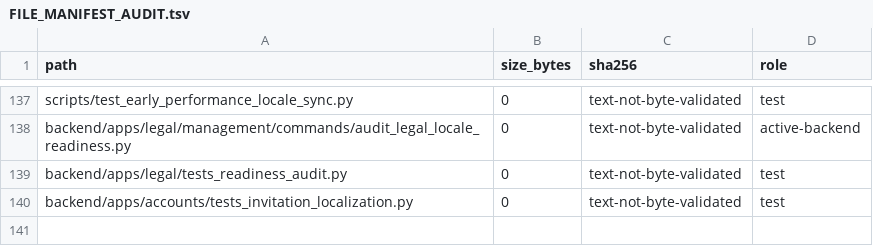
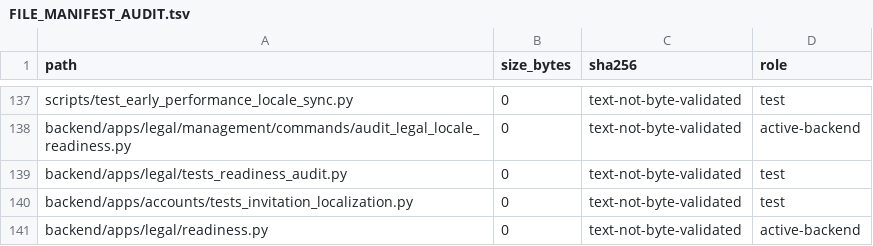
Before and after one commit to deckewandboden/prompmaster, a TSV file: FILE_MANIFEST_AUDIT.tsv, drawn as a sheet; only a part is shown, gaps mark what is left out.

Commit message:
Register reusable legal readiness service in tracked source manifest

```diff
--- a/FILE_MANIFEST_AUDIT.tsv
+++ b/FILE_MANIFEST_AUDIT.tsv
@@ -140 +140,2 @@ backend/apps/legal/tests_readiness_audit.py	0	text-not-byte-validated	test
 backend/apps/accounts/tests_invitation_localization.py	0	text-not-byte-validated	test
+backend/apps/legal/readiness.py	0	text-not-byte-validated	active-backend
```
